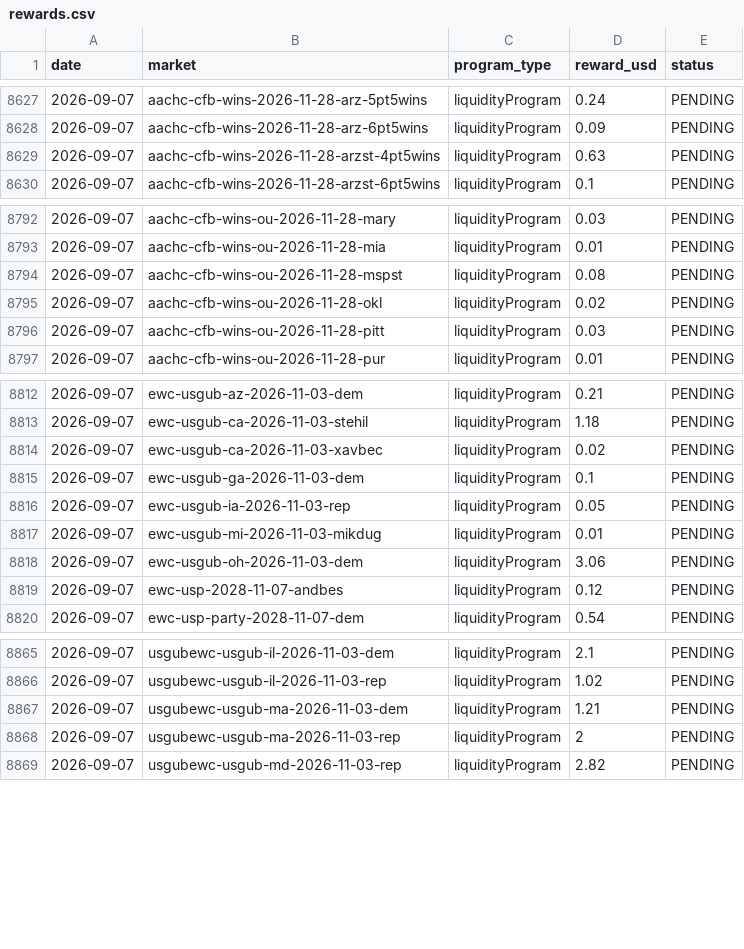
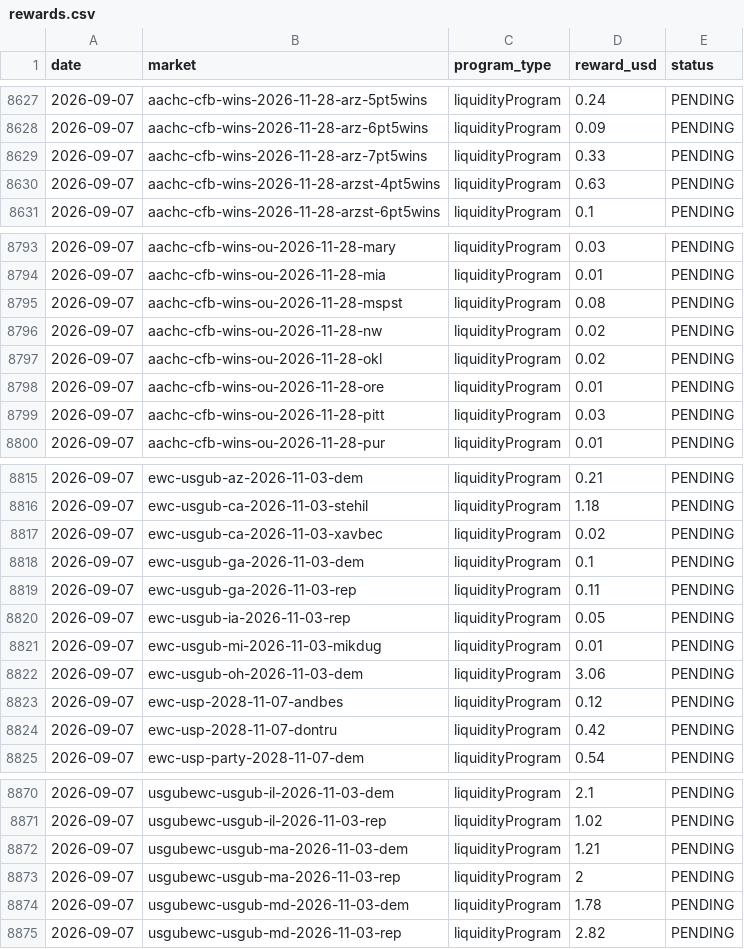
Before and after one commit to wfco223/Liquidity-rewards, a CSV file: data/rewards.csv, drawn as a sheet; only a part is shown, gaps mark what is left out.

Commit message:
Update rewards.csv [skip ci]

```diff
--- a/data/rewards.csv
+++ b/data/rewards.csv
@@ -8628,2 +8628,3 @@ date,market,program_type,reward_usd,status
 2026-09-07,aachc-cfb-wins-2026-11-28-arz-6pt5wins,liquidityProgram,0.09,PENDING
+2026-09-07,aachc-cfb-wins-2026-11-28-arz-7pt5wins,liquidityProgram,0.33,PENDING
 2026-09-07,aachc-cfb-wins-2026-11-28-arzst-4pt5wins,liquidityProgram,0.63,PENDING
@@ -8794,3 +8795,5 @@ date,market,program_type,reward_usd,status
 2026-09-07,aachc-cfb-wins-ou-2026-11-28-mspst,liquidityProgram,0.08,PENDING
+2026-09-07,aachc-cfb-wins-ou-2026-11-28-nw,liquidityProgram,0.02,PENDING
 2026-09-07,aachc-cfb-wins-ou-2026-11-28-okl,liquidityProgram,0.02,PENDING
+2026-09-07,aachc-cfb-wins-ou-2026-11-28-ore,liquidityProgram,0.01,PENDING
 2026-09-07,aachc-cfb-wins-ou-2026-11-28-pitt,liquidityProgram,0.03,PENDING
@@ -8815,2 +8818,3 @@ date,market,program_type,reward_usd,status
 2026-09-07,ewc-usgub-ga-2026-11-03-dem,liquidityProgram,0.1,PENDING
+2026-09-07,ewc-usgub-ga-2026-11-03-rep,liquidityProgram,0.11,PENDING
 2026-09-07,ewc-usgub-ia-2026-11-03-rep,liquidityProgram,0.05,PENDING
@@ -8819,2 +8823,3 @@ date,market,program_type,reward_usd,status
 2026-09-07,ewc-usp-2028-11-07-andbes,liquidityProgram,0.12,PENDING
+2026-09-07,ewc-usp-2028-11-07-dontru,liquidityProgram,0.42,PENDING
 2026-09-07,ewc-usp-party-2028-11-07-dem,liquidityProgram,0.54,PENDING
@@ -8868,2 +8873,3 @@ date,market,program_type,reward_usd,status
 2026-09-07,usgubewc-usgub-ma-2026-11-03-rep,liquidityProgram,2,PENDING
+2026-09-07,usgubewc-usgub-md-2026-11-03-dem,liquidityProgram,1.78,PENDING
 2026-09-07,usgubewc-usgub-md-2026-11-03-rep,liquidityProgram,2.82,PENDING
```
